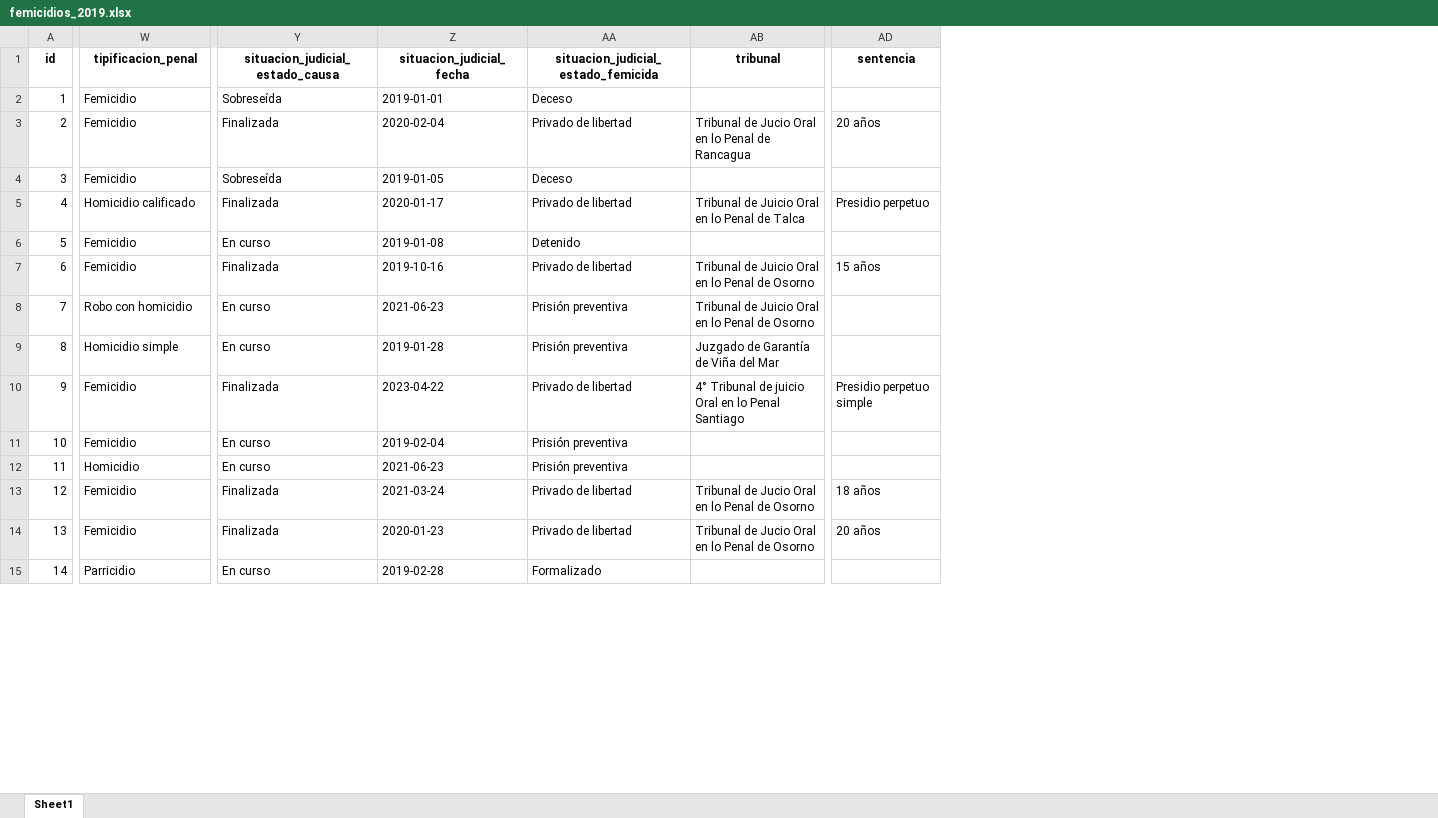
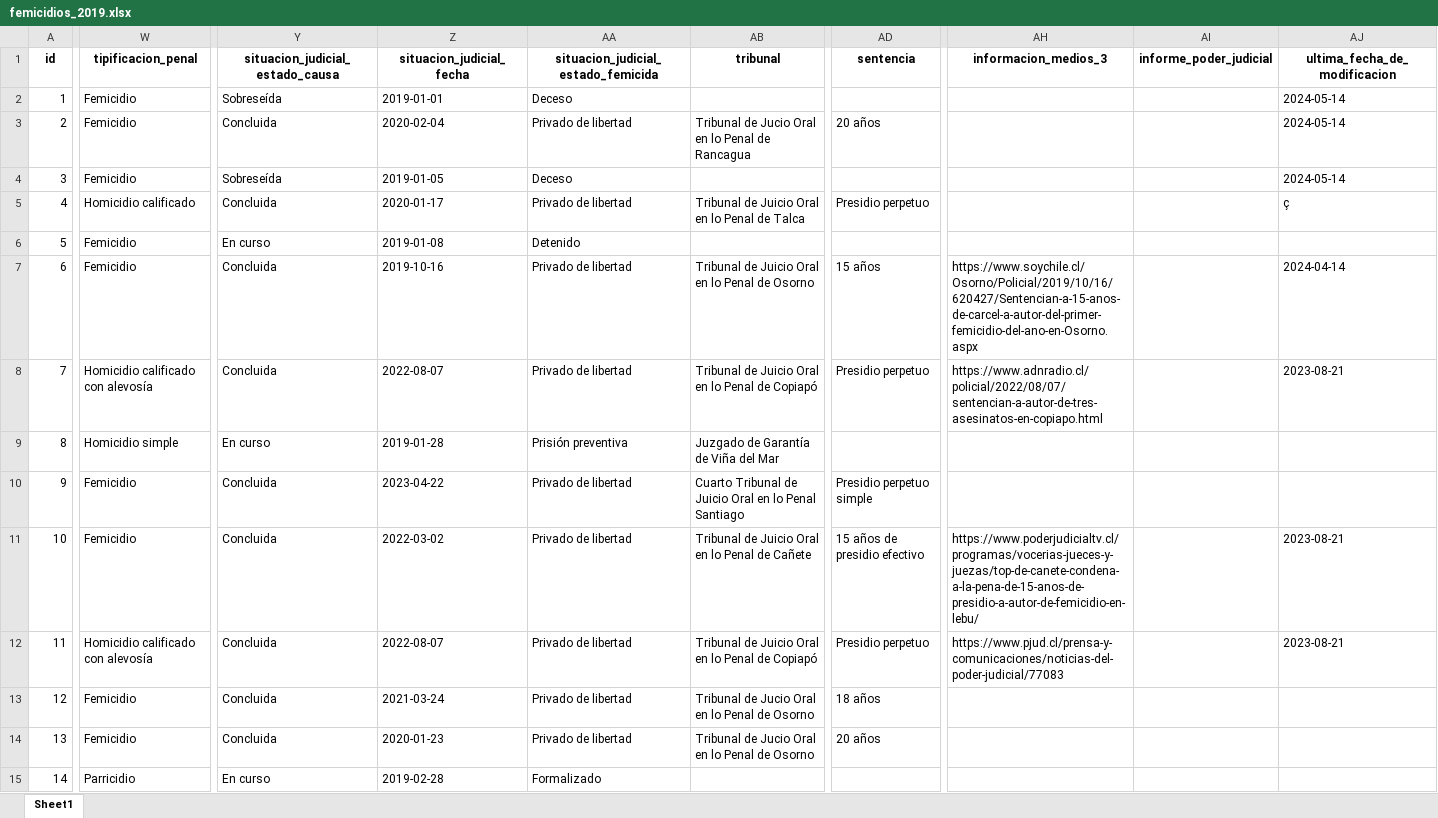
Before and after one commit to bastianolea/femicidios_chile, an Excel workbook: datos/femicidios_2019.xlsx, sheet Sheet1, drawn as a sheet; only a part is shown, gaps mark what is left out; values as stored, in another font and other column widths than the file's, no borders; the diff covers the shown part only; the diff names each change by its address in the sheet, - before the commit and + after, or states it on an @@ line.

```diff
--- a/datos/femicidios_2019.xlsx (sheet Sheet1)
+++ b/datos/femicidios_2019.xlsx (sheet Sheet1)
+column AH (informacion_medios_3), rows 7-12: https://www.soychile.cl/Osorno/Policial/2019/10/16/620427/Sentencian-a-15-anos-de-carcel-a-autor-del-primer-femicidio-del-ano-en-Osorno.aspx | https://www.adnradio.cl/policial/2022/08/07/sentencian-a-autor-de-tres-asesinatos-en-copiapo.html |  |  | https://www.poderjudicialtv.cl/programas/vocerias-jueces-y-juezas/top-de-canete-condena-a-la-pena-de-15-anos-de-presidio-a-autor-de-femicidio-en-lebu/ | https://www.pjud.cl/prensa-y-comunicaciones/noticias-del-poder-judicial/77083
+column AI (informe_poder_judicial), empty
+column AJ (ultima_fecha_de_modificacion), rows 2-12: 2024-05-14 | 2024-05-14 | 2024-05-14 | ç |  | 2024-04-14 | 2023-08-21 |  |  | 2023-08-21 | 2023-08-21
-Y3 (situacion_judicial_estado_causa): Finalizada
+Y3 (situacion_judicial_estado_causa): Concluida
-Y5 (situacion_judicial_estado_causa): Finalizada
+Y5 (situacion_judicial_estado_causa): Concluida
-Y7 (situacion_judicial_estado_causa): Finalizada
+Y7 (situacion_judicial_estado_causa): Concluida
-W8 (tipificacion_penal): Robo con homicidio
+W8 (tipificacion_penal): Homicidio calificado con alevosía
-Y8 (situacion_judicial_estado_causa): En curso
+Y8 (situacion_judicial_estado_causa): Concluida
-Z8 (situacion_judicial_fecha): 2021-06-23
+Z8 (situacion_judicial_fecha): 2022-08-07
-AA8: Prisión preventiva
+AA8: Privado de libertad
-AB8 (tribunal): …Penal de Osorno
+AB8 (tribunal): …Penal de Copiapó
-AD8 (sentencia): (empty)
+AD8 (sentencia): Presidio perpetuo
-Y10 (situacion_judicial_estado_causa): Finalizada
+Y10 (situacion_judicial_estado_causa): Concluida
-AB10 (tribunal): 4° Tribunal de juicio Oral en…
+AB10 (tribunal): Cuarto Tribunal de Juicio Oral en…
-Y11:Y12 (situacion_judicial_estado_causa): En curso
+Y11:Y12 (situacion_judicial_estado_causa): Concluida
-Z11 (situacion_judicial_fecha): 2019-02-04
+Z11 (situacion_judicial_fecha): 2022-03-02
-AA11:AA12: Prisión preventiva
+AA11:AA12: Privado de libertad
-AB11 (tribunal): (empty)
+AB11 (tribunal): Tribunal de Juicio Oral en lo Penal de Cañete
-AD11 (sentencia): (empty)
+AD11 (sentencia): 15 años de presidio efectivo
-W12 (tipificacion_penal): Homicidio
+W12 (tipificacion_penal): Homicidio calificado con alevosía
-Z12 (situacion_judicial_fecha): 2021-06-23
+Z12 (situacion_judicial_fecha): 2022-08-07
-AB12 (tribunal): (empty)
+AB12 (tribunal): Tribunal de Juicio Oral en lo Penal de Copiapó
-AD12 (sentencia): (empty)
+AD12 (sentencia): Presidio perpetuo
-Y13:Y14 (situacion_judicial_estado_causa): Finalizada
+Y13:Y14 (situacion_judicial_estado_causa): Concluida
```
Also changed, not shown: 212 edited cells elsewhere in this sheet, datos/femicidios_2016.xlsx, datos/femicidios_2020.xlsx, 24 other files.
